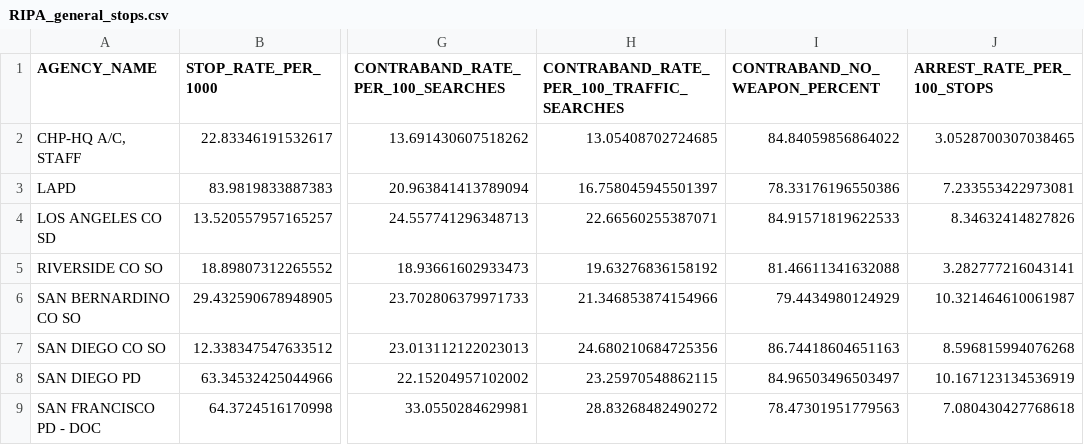
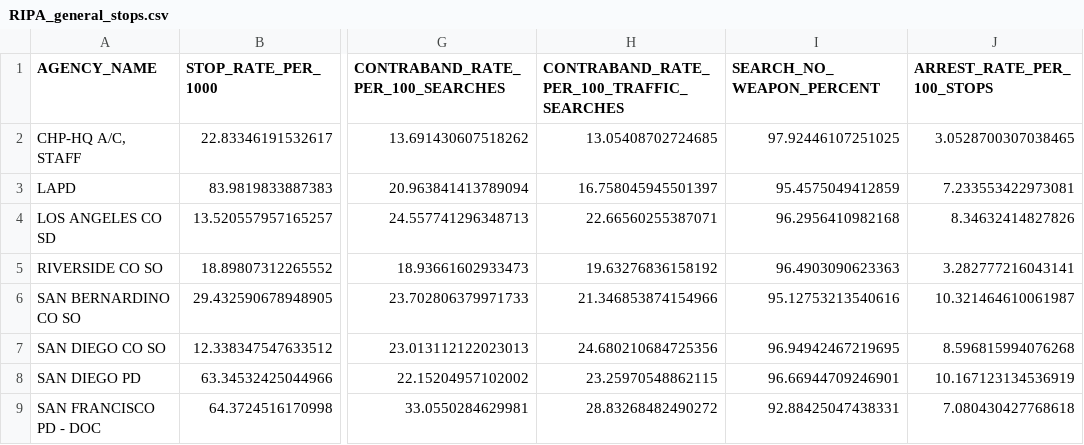
Before and after one commit to atielking/cpz_ripa, a CSV file: RIPA_general_stops.csv, drawn as a sheet; only a part is shown, gaps mark what is left out; the diff names each change by its address in the sheet, - before the commit and + after, or states it on an @@ line.

Commit message:
added consent search no weapon analysis

```diff
--- a/RIPA_general_stops.csv
+++ b/RIPA_general_stops.csv
-I1: CONTRABAND_NO_WEAPON_PERCENT
+I1: SEARCH_NO_WEAPON_PERCENT
-I2 (SEARCH_NO_WEAPON_PERCENT): 84.84059856864022
+I2 (SEARCH_NO_WEAPON_PERCENT): 97.92446107251025
-I3 (SEARCH_NO_WEAPON_PERCENT): 78.33176196550386
+I3 (SEARCH_NO_WEAPON_PERCENT): 95.4575049412859
-I4 (SEARCH_NO_WEAPON_PERCENT): 84.91571819622533
+I4 (SEARCH_NO_WEAPON_PERCENT): 96.2956410982168
-I5 (SEARCH_NO_WEAPON_PERCENT): 81.46611341632088
+I5 (SEARCH_NO_WEAPON_PERCENT): 96.4903090623363
-I6 (SEARCH_NO_WEAPON_PERCENT): 79.4434980124929
+I6 (SEARCH_NO_WEAPON_PERCENT): 95.12753213540616
-I7 (SEARCH_NO_WEAPON_PERCENT): 86.74418604651163
+I7 (SEARCH_NO_WEAPON_PERCENT): 96.94942467219695
-I8 (SEARCH_NO_WEAPON_PERCENT): 84.96503496503497
+I8 (SEARCH_NO_WEAPON_PERCENT): 96.66944709246901
-I9 (SEARCH_NO_WEAPON_PERCENT): 78.47301951779563
+I9 (SEARCH_NO_WEAPON_PERCENT): 92.88425047438331
```
Also changed, not shown: 3 other files.
